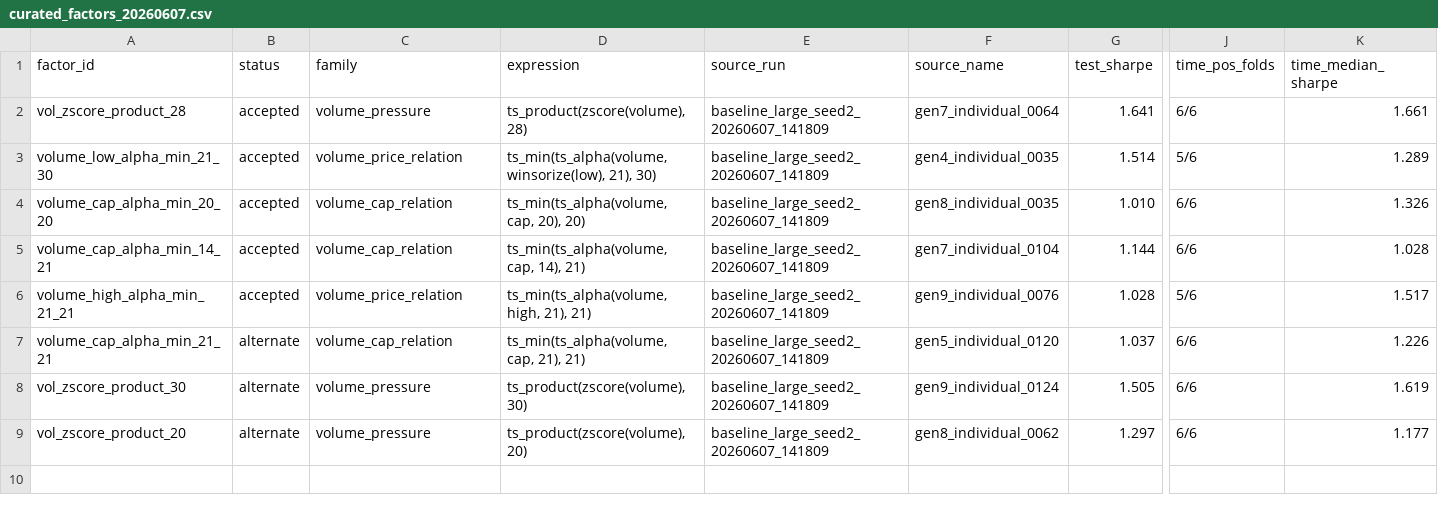
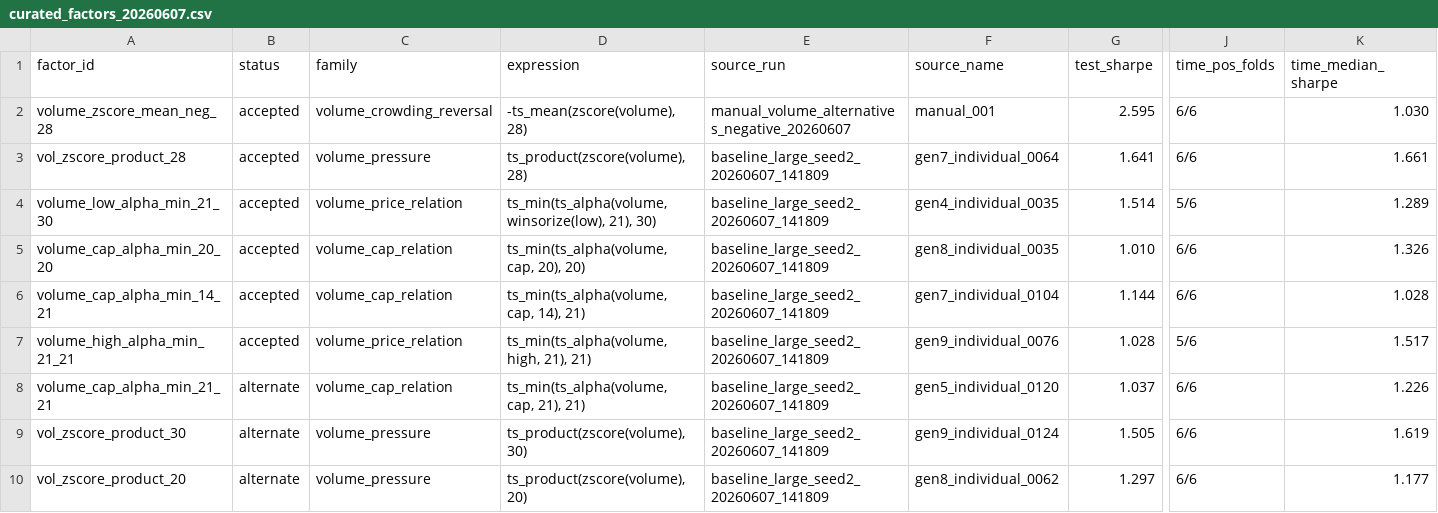
Before and after one commit to iutrump/alpha101, a CSV file: factor_library/curated_factors_20260607.csv, drawn as a sheet; only a part is shown, gaps mark what is left out; rows hold the shown columns only; the diff names each change by its address in the sheet, - before the commit and + after, or states it on an @@ line.

Commit message:
Add manual factor validation workflow

```diff
--- a/factor_library/curated_factors_20260607.csv
+++ b/factor_library/curated_factors_20260607.csv
+row 2: volume_zscore_mean_neg_28 | accepted | volume_crowding_reversal | -ts_mean(zscore(volume), 28) | manual_volume_alternatives_negative_20260607 | manual_001 | 2.595 | 6/6 | 1.030
```
Also changed, not shown: 7 other files.
